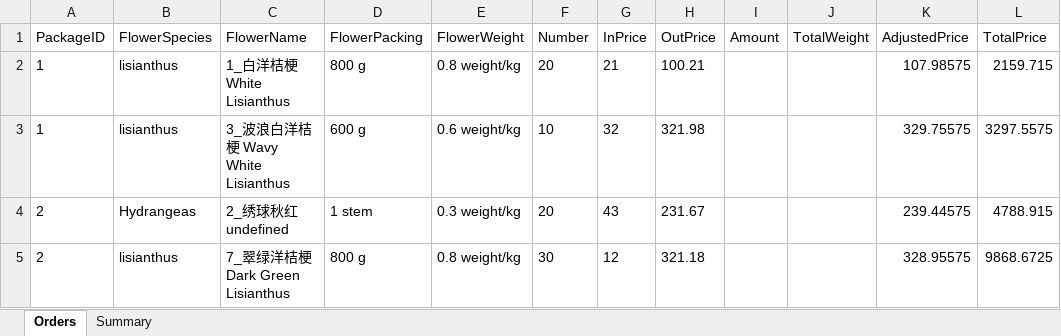
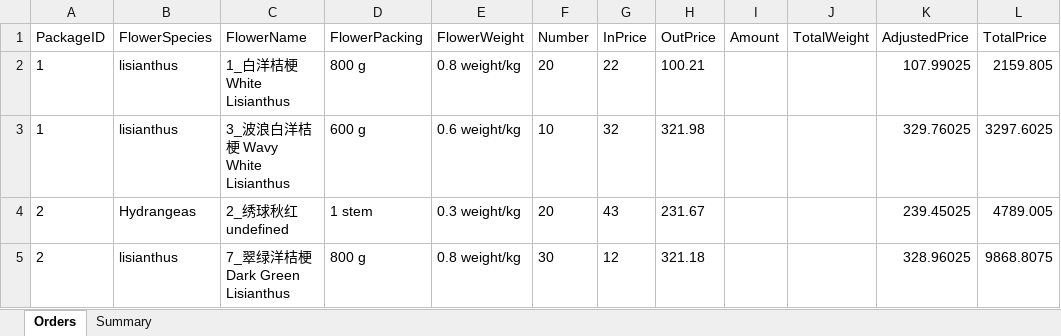
Before and after one commit to Y-small-space/FlowerShopWeb, an Excel workbook: DateBase/orders/name001_2024-9-5.xlsx, sheet Orders, drawn as a sheet; values as stored, in another font and other column widths than the file's, no borders; the diff names each change by its address in the sheet, - before the commit and + after, or states it on an @@ line.

Commit message:
Update DateBase/orders/name001_2024-9-5.xlsx

```diff
--- a/DateBase/orders/name001_2024-9-5.xlsx (sheet Orders)
+++ b/DateBase/orders/name001_2024-9-5.xlsx (sheet Orders)
-G2 (InPrice): 21
+G2 (InPrice): 22
-K2 (AdjustedPrice): 107.98575
+K2 (AdjustedPrice): 107.99025
-L2 (TotalPrice): 2159.715
+L2 (TotalPrice): 2159.805
-K3 (AdjustedPrice): 329.75575
+K3 (AdjustedPrice): 329.76025
-L3 (TotalPrice): 3297.5575
+L3 (TotalPrice): 3297.6025
-K4 (AdjustedPrice): 239.44575
+K4 (AdjustedPrice): 239.45025
-L4 (TotalPrice): 4788.915
+L4 (TotalPrice): 4789.005
-K5 (AdjustedPrice): 328.95575
+K5 (AdjustedPrice): 328.96025
-L5 (TotalPrice): 9868.6725
+L5 (TotalPrice): 9868.8075
```
